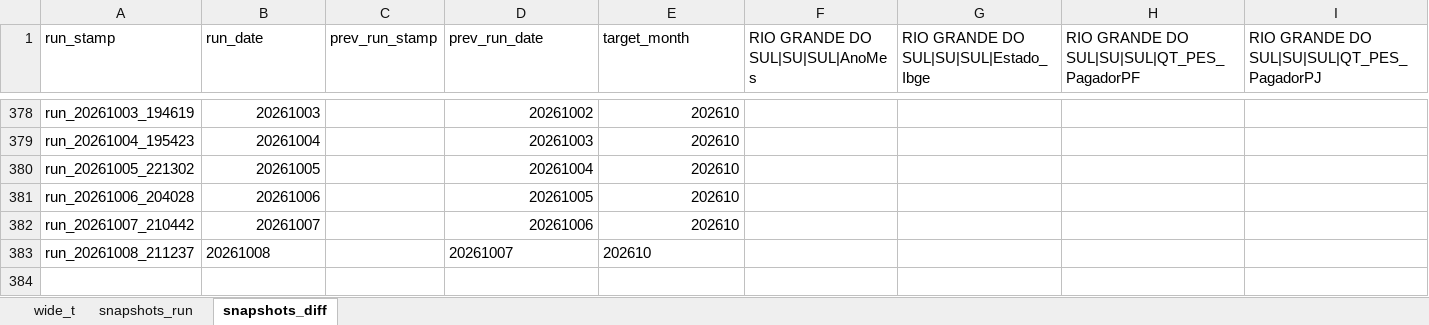
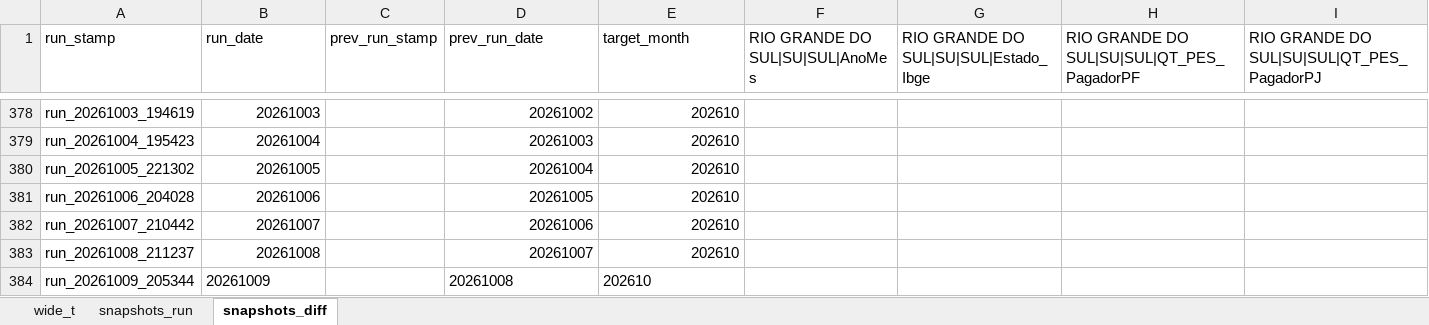
Before and after one commit to rubemcora08-create/PIX, an Excel workbook: pix_pordia.xlsx, sheet snapshots_diff, drawn as a sheet; only a part is shown, gaps mark what is left out; values as stored, in another font and other column widths than the file's, no borders; 1 other sheet too large or unreadable and not compared; rows hold the shown columns only; the diff names each change by its address in the sheet, - before the commit and + after, or states it on an @@ line.

```diff
--- a/pix_pordia.xlsx (sheet snapshots_diff)
+++ b/pix_pordia.xlsx (sheet snapshots_diff)
-B383 alignment: left
+B383 alignment: right
-D383:E383 alignment: left
+D383:E383 alignment: right
+row 384: run_20261009_205344 | 20261009 |  | 20261008 | 202610
```
Also changed, not shown: sheet snapshots_run.
